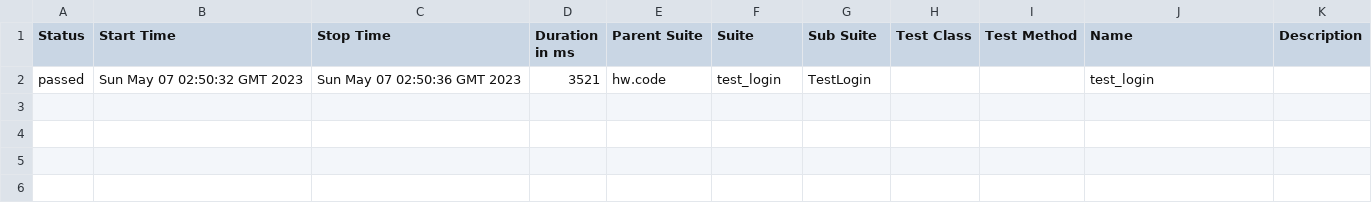
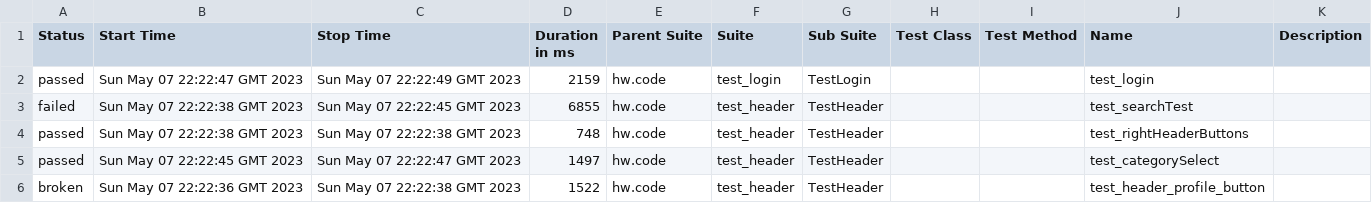
Before and after one commit to tUnknownLegend/e2e-selenium-TP, a CSV file: 16/data/suites.csv, drawn as a sheet.

```diff
--- a/16/data/suites.csv
+++ b/16/data/suites.csv
@@ -1,2 +1,6 @@
 "Status","Start Time","Stop Time","Duration in ms","Parent Suite","Suite","Sub Suite","Test Class","Test Method","Name","Description"
-"passed","Sun May 07 02:50:32 GMT 2023","Sun May 07 02:50:36 GMT 2023","3521","hw.code","test_login","TestLogin","","","test_login",""
+"passed","Sun May 07 22:22:47 GMT 2023","Sun May 07 22:22:49 GMT 2023","2159","hw.code","test_login","TestLogin","","","test_login",""
+"failed","Sun May 07 22:22:38 GMT 2023","Sun May 07 22:22:45 GMT 2023","6855","hw.code","test_header","TestHeader","","","test_searchTest",""
+"passed","Sun May 07 22:22:38 GMT 2023","Sun May 07 22:22:38 GMT 2023","748","hw.code","test_header","TestHeader","","","test_rightHeaderButtons",""
+"passed","Sun May 07 22:22:45 GMT 2023","Sun May 07 22:22:47 GMT 2023","1497","hw.code","test_header","TestHeader","","","test_categorySelect",""
+"broken","Sun May 07 22:22:36 GMT 2023","Sun May 07 22:22:38 GMT 2023","1522","hw.code","test_header","TestHeader","","","test_header_profile_button",""
```
Also changed, not shown: 37 other files.
